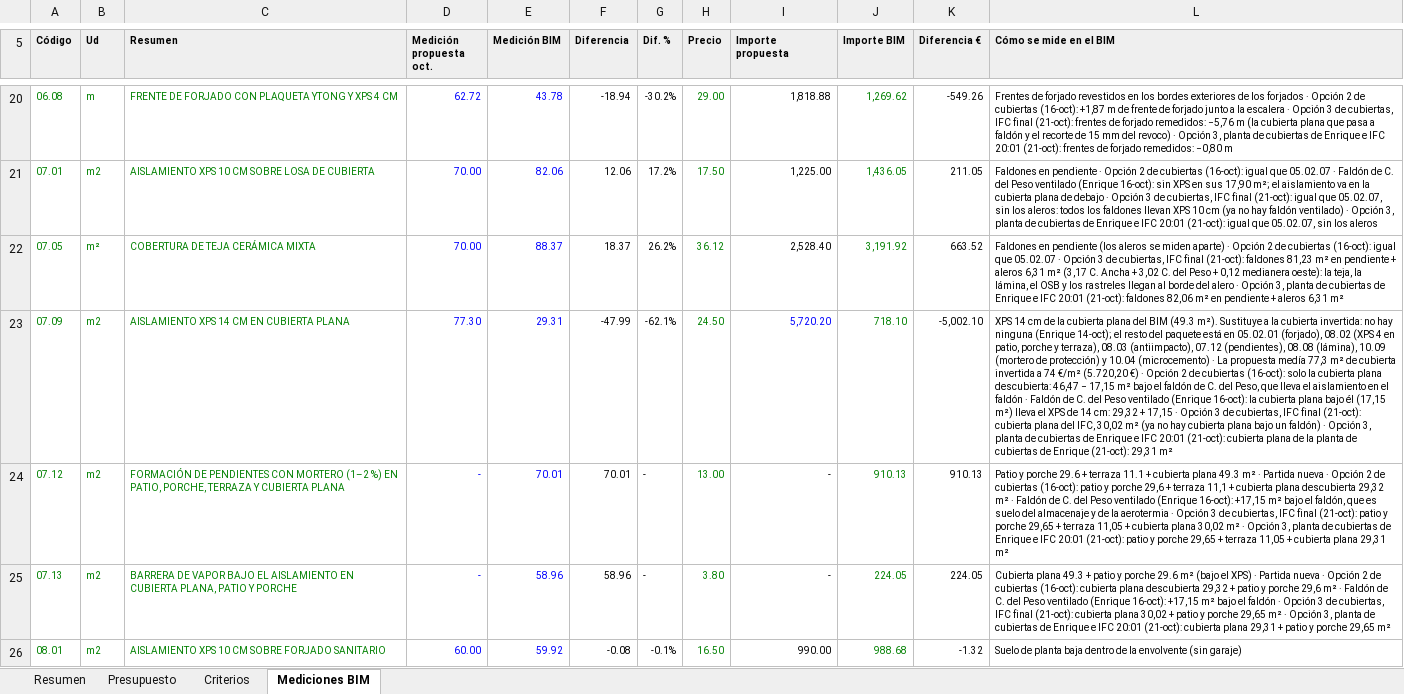
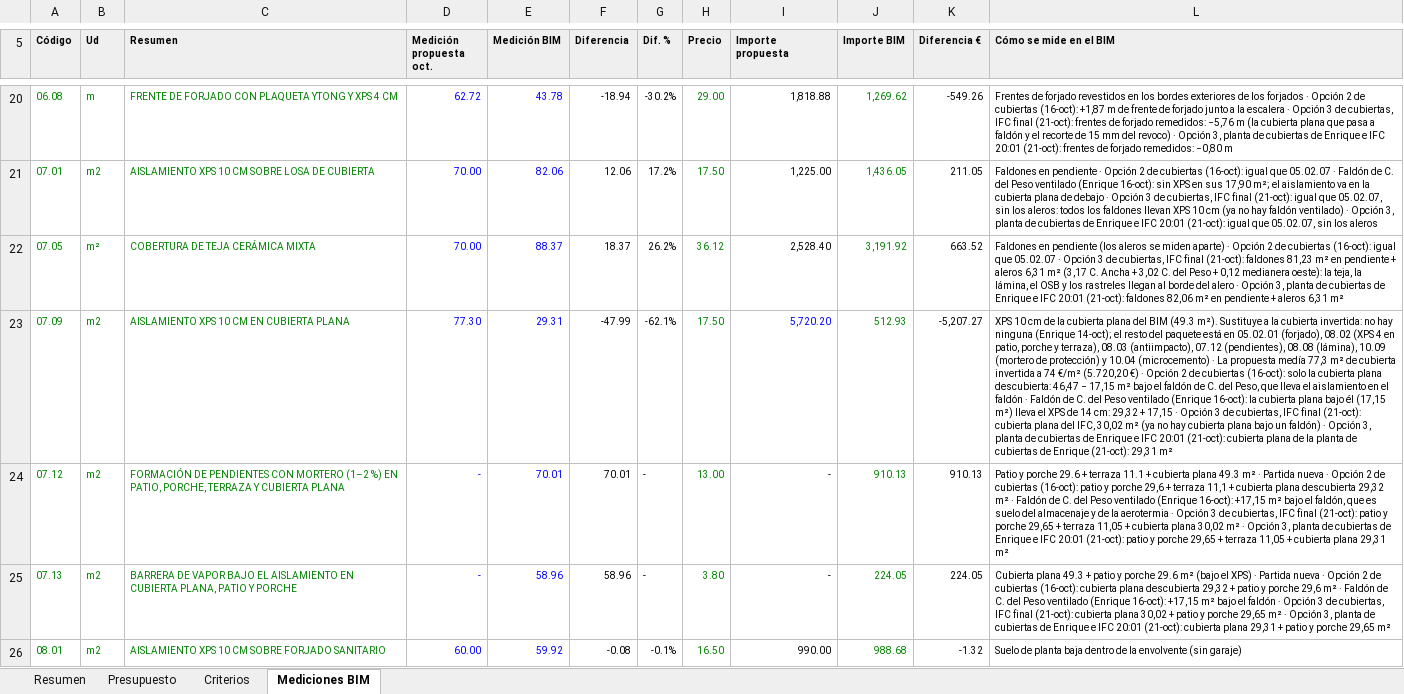
Before and after one commit to kikeelrojo/visor-arrova, an Excel workbook: datos/lodosa/presupuestos/Presupuesto_Conjunto_Lodosa_2026-10.xlsx, sheet Mediciones BIM, drawn as a sheet; only a part is shown, gaps mark what is left out; values as stored, in another font and other column widths than the file's, no borders; the diff covers the shown part only; the diff names each change by its address in the sheet, - before the commit and + after, or states it on an @@ line.

```diff
--- a/datos/lodosa/presupuestos/Presupuesto_Conjunto_Lodosa_2026-10.xlsx (sheet Mediciones BIM)
+++ b/datos/lodosa/presupuestos/Presupuesto_Conjunto_Lodosa_2026-10.xlsx (sheet Mediciones BIM)
-C23 (Resumen): AISLAMIENTO XPS 14 CM EN CUBIERTA PLANA
+C23 (Resumen): AISLAMIENTO XPS 10 CM EN CUBIERTA PLANA
-H23 (Precio): 24.50
+H23 (Precio): 17.50
-J23 (Importe BIM): 718.10
+J23 (Importe BIM): 512.93
-K23 (Diferencia €): -5,002.10
+K23 (Diferencia €): -5,207.27
-L23 (Cómo se mide en el BIM): XPS 14 cm de…
+L23 (Cómo se mide en el BIM): XPS 10 cm de…
```
Also changed, not shown: 8 edited cells elsewhere in this sheet, sheet Presupuesto, sheet Resumen, formulas that keep their value, hidden cells, datos/lodosa/presupuestos/Presupuesto_Lodosa_propuesta_2026-10.xlsx, 24 other files.
